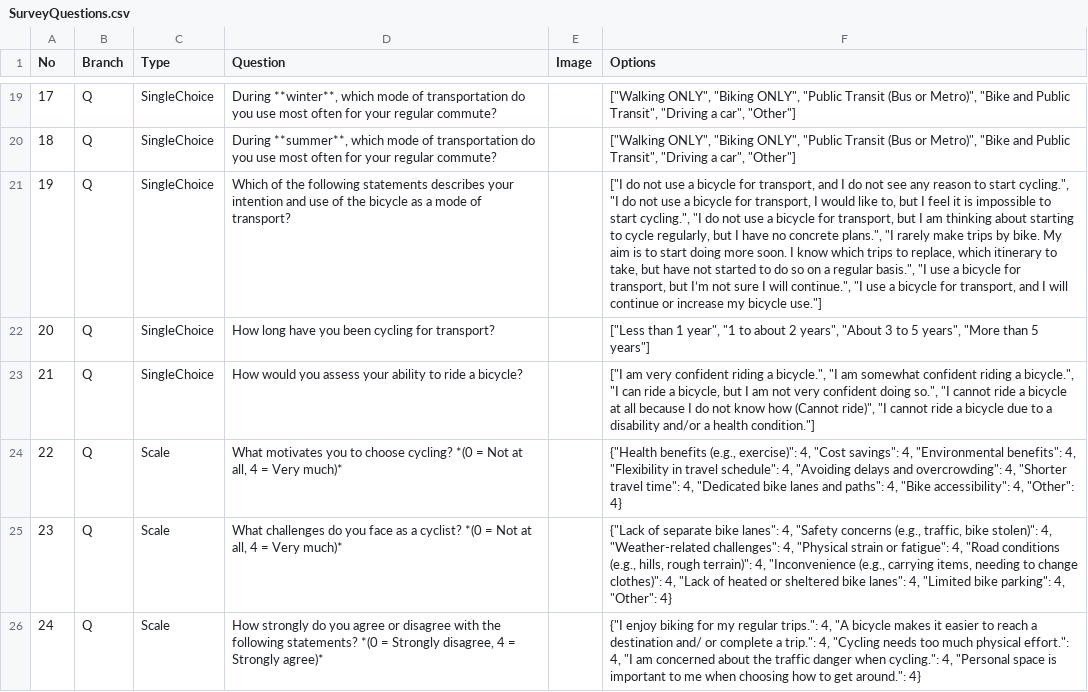
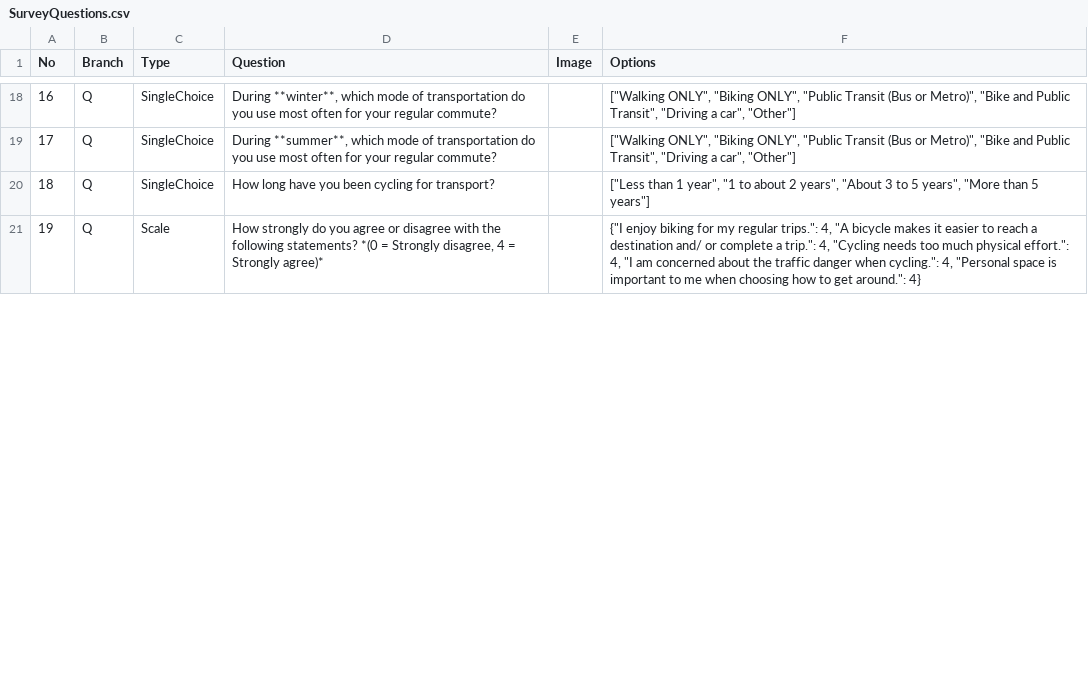
Before and after one commit to yjiao9/TravelModeSurveyBot, a CSV file: SurveyQuestions.csv, drawn as a sheet; only a part is shown, gaps mark what is left out; the diff covers the shown part only; the diff names each change by its address in the sheet, - before the commit and + after, or states it on an @@ line.

Commit message:
Add files via upload

```diff
--- a/SurveyQuestions.csv
+++ b/SurveyQuestions.csv
@@ column A (No) renumbered from row 11 down @@
-row 21: 19 | Q | SingleChoice | Which of the following statements describes your intention and use of the bicycle as a mode of transport? |  | ["I do not use a bicycle for transport, and I do not see any reason to start cycling.", "I do not use a bicycle for transport, I would like to, but I feel it is impossible to start cycling.", "I do not use a bicycle for transport, but I am thinking about starting to cycle regularly, but I have no concrete plans.", "I rarely make trips by bike. My aim is to start doing more soon. I know which trips to replace, which itinerary to take, but have not started to do so on a regular basis.", "I use a bicycle for transport, but I’m not sure I will continue.", "I use a bicycle for transport, and I will continue or increase my bicycle use."]
-row 23: 21 | Q | SingleChoice | How would you assess your ability to ride a bicycle? |  | ["I am very confident riding a bicycle.", "I am somewhat confident riding a bicycle.", "I can ride a bicycle, but I am not very confident doing so.", "I cannot ride a bicycle at all because I do not know how (Cannot ride)", "I cannot ride a bicycle due to a disability and/or a health condition."]
-row 24: 22 | Q | Scale | What motivates you to choose cycling? *(0 = Not at all, 4 = Very much)* |  | {"Health benefits (e.g., exercise)": 4, "Cost savings": 4, "Environmental benefits": 4, "Flexibility in travel schedule": 4, "Avoiding delays and overcrowding": 4, "Shorter travel time": 4, "Dedicated bike lanes and paths": 4, "Bike accessibility": 4, "Other": 4}
-row 25: 23 | Q | Scale | What challenges do you face as a cyclist? *(0 = Not at all, 4 = Very much)* |  | {"Lack of separate bike lanes": 4, "Safety concerns (e.g., traffic, bike stolen)": 4, "Weather-related challenges": 4, "Physical strain or fatigue": 4, "Road conditions (e.g., hills, rough terrain)": 4, "Inconvenience (e.g., carrying items, needing to change clothes)": 4, "Lack of heated or sheltered bike lanes": 4, "Limited bike parking": 4, "Other": 4}
```
Also changed, not shown: 1 removed row and 8 edited cells elsewhere in this file.
